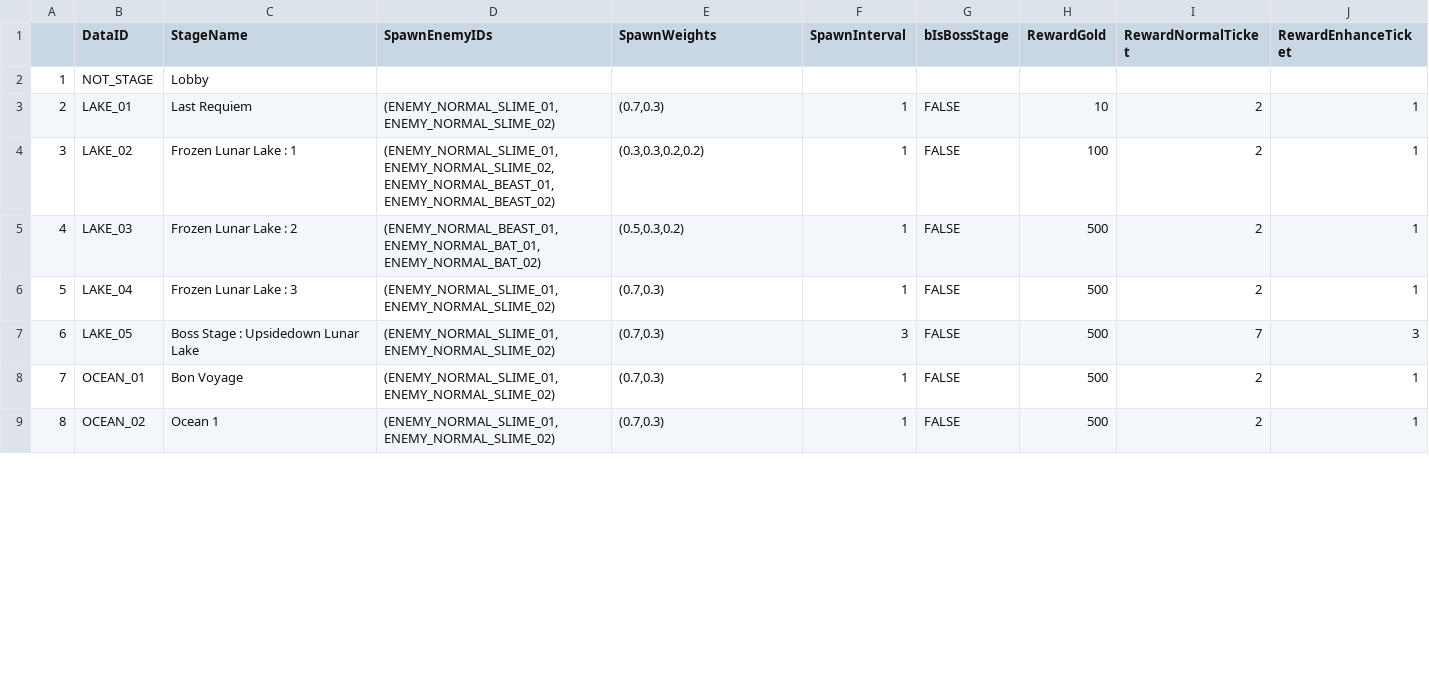
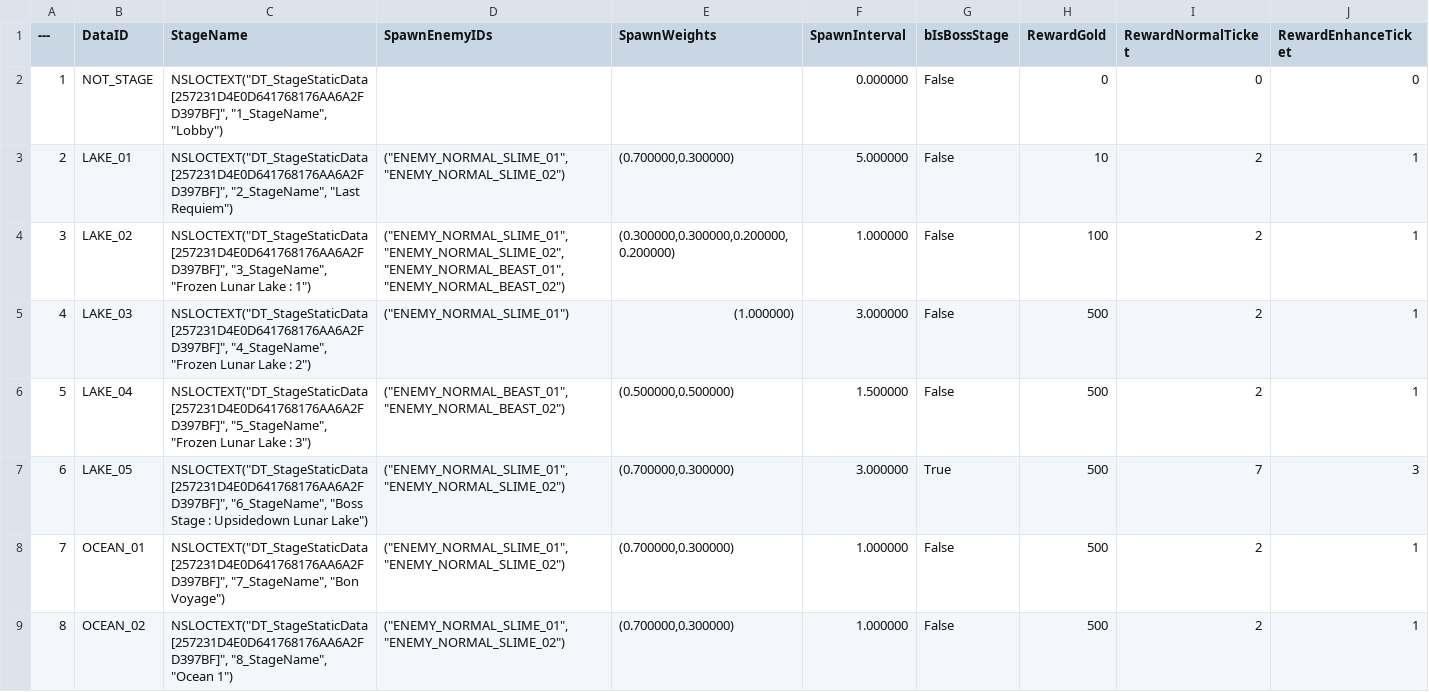
Before and after one commit to Lucky-Rabbit-s-Foot-v2/Lunar_Realm, a CSV file: ExternalSource/StageStaticData.csv, drawn as a sheet; only a part is shown; the diff covers the shown part only.

```diff
--- a/ExternalSource/StageStaticData.csv
+++ b/ExternalSource/StageStaticData.csv
@@ -1,9 +1,9 @@
-,DataID,StageName,SpawnEnemyIDs,SpawnWeights,SpawnInterval,bIsBossStage,RewardGold,RewardNormalTicket,RewardEnhanceTicket
-1,NOT_STAGE,Lobby,,,,,,,
-2,LAKE_01,Last Requiem,"(ENEMY_NORMAL_SLIME_01, ENEMY_NORMAL_SLIME_02)","(0.7,0.3)",1,FALSE,10,2,1
-3,LAKE_02,Frozen Lunar Lake : 1,"(ENEMY_NORMAL_SLIME_01, ENEMY_NORMAL_SLIME_02, ENEMY_NORMAL_BEAST_01, ENEMY_NORMAL_BEAST_02)","(0.3,0.3,0.2,0.2)",1,FALSE,100,2,1
-4,LAKE_03,Frozen Lunar Lake : 2,"(ENEMY_NORMAL_BEAST_01, ENEMY_NORMAL_BAT_01, ENEMY_NORMAL_BAT_02)","(0.5,0.3,0.2)",1,FALSE,500,2,1
-5,LAKE_04,Frozen Lunar Lake : 3,"(ENEMY_NORMAL_SLIME_01, ENEMY_NORMAL_SLIME_02)","(0.7,0.3)",1,FALSE,500,2,1
-6,LAKE_05,Boss Stage : Upsidedown Lunar Lake,"(ENEMY_NORMAL_SLIME_01, ENEMY_NORMAL_SLIME_02)","(0.7,0.3)",3,FALSE,500,7,3
-7,OCEAN_01,Bon Voyage,"(ENEMY_NORMAL_SLIME_01, ENEMY_NORMAL_SLIME_02)","(0.7,0.3)",1,FALSE,500,2,1
-8,OCEAN_02,Ocean 1,"(ENEMY_NORMAL_SLIME_01, ENEMY_NORMAL_SLIME_02)","(0.7,0.3)",1,FALSE,500,2,1
+---,DataID,StageName,SpawnEnemyIDs,SpawnWeights,SpawnInterval,bIsBossStage,RewardGold,RewardNormalTicket,RewardEnhanceTicket
+1,"NOT_STAGE","NSLOCTEXT(""DT_StageStaticData [257231D4E0D641768176AA6A2FD397BF]"", ""1_StageName"", ""Lobby"")","","","0.000000","False","0","0","0"
+2,"LAKE_01","NSLOCTEXT(""DT_StageStaticData [257231D4E0D641768176AA6A2FD397BF]"", ""2_StageName"", ""Last Requiem"")","(""ENEMY_NORMAL_SLIME_01"",""ENEMY_NORMAL_SLIME_02"")","(0.700000,0.300000)","5.000000","False","10","2","1"
+3,"LAKE_02","NSLOCTEXT(""DT_StageStaticData [257231D4E0D641768176AA6A2FD397BF]"", ""3_StageName"", ""Frozen Lunar Lake : 1"")","(""ENEMY_NORMAL_SLIME_01"",""ENEMY_NORMAL_SLIME_02"",""ENEMY_NORMAL_BEAST_01"",""ENEMY_NORMAL_BEAST_02"")","(0.300000,0.300000,0.200000,0.200000)","1.000000","False","100","2","1"
+4,"LAKE_03","NSLOCTEXT(""DT_StageStaticData [257231D4E0D641768176AA6A2FD397BF]"", ""4_StageName"", ""Frozen Lunar Lake : 2"")","(""ENEMY_NORMAL_SLIME_01"")","(1.000000)","3.000000","False","500","2","1"
+5,"LAKE_04","NSLOCTEXT(""DT_StageStaticData [257231D4E0D641768176AA6A2FD397BF]"", ""5_StageName"", ""Frozen Lunar Lake : 3"")","(""ENEMY_NORMAL_BEAST_01"",""ENEMY_NORMAL_BEAST_02"")","(0.500000,0.500000)","1.500000","False","500","2","1"
+6,"LAKE_05","NSLOCTEXT(""DT_StageStaticData [257231D4E0D641768176AA6A2FD397BF]"", ""6_StageName"", ""Boss Stage : Upsidedown Lunar Lake"")","(""ENEMY_NORMAL_SLIME_01"",""ENEMY_NORMAL_SLIME_02"")","(0.700000,0.300000)","3.000000","True","500","7","3"
+7,"OCEAN_01","NSLOCTEXT(""DT_StageStaticData [257231D4E0D641768176AA6A2FD397BF]"", ""7_StageName"", ""Bon Voyage"")","(""ENEMY_NORMAL_SLIME_01"",""ENEMY_NORMAL_SLIME_02"")","(0.700000,0.300000)","1.000000","False","500","2","1"
+8,"OCEAN_02","NSLOCTEXT(""DT_StageStaticData [257231D4E0D641768176AA6A2FD397BF]"", ""8_StageName"", ""Ocean 1"")","(""ENEMY_NORMAL_SLIME_01"",""ENEMY_NORMAL_SLIME_02"")","(0.700000,0.300000)","1.000000","False","500","2","1"
```
Also changed, not shown: 1 added row and 40 edited cells elsewhere in this file, ExternalSource/SkillEffectData.csv, 17 other files.
